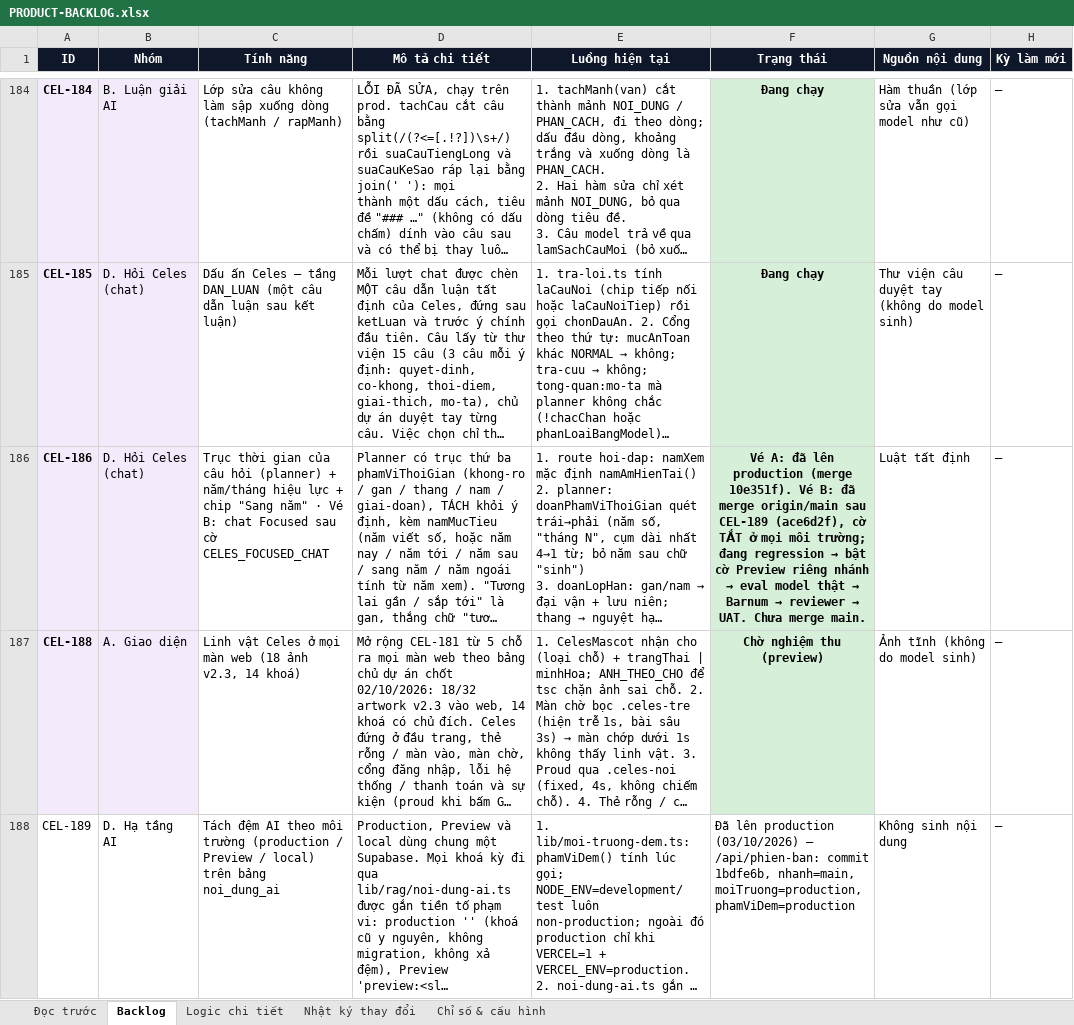
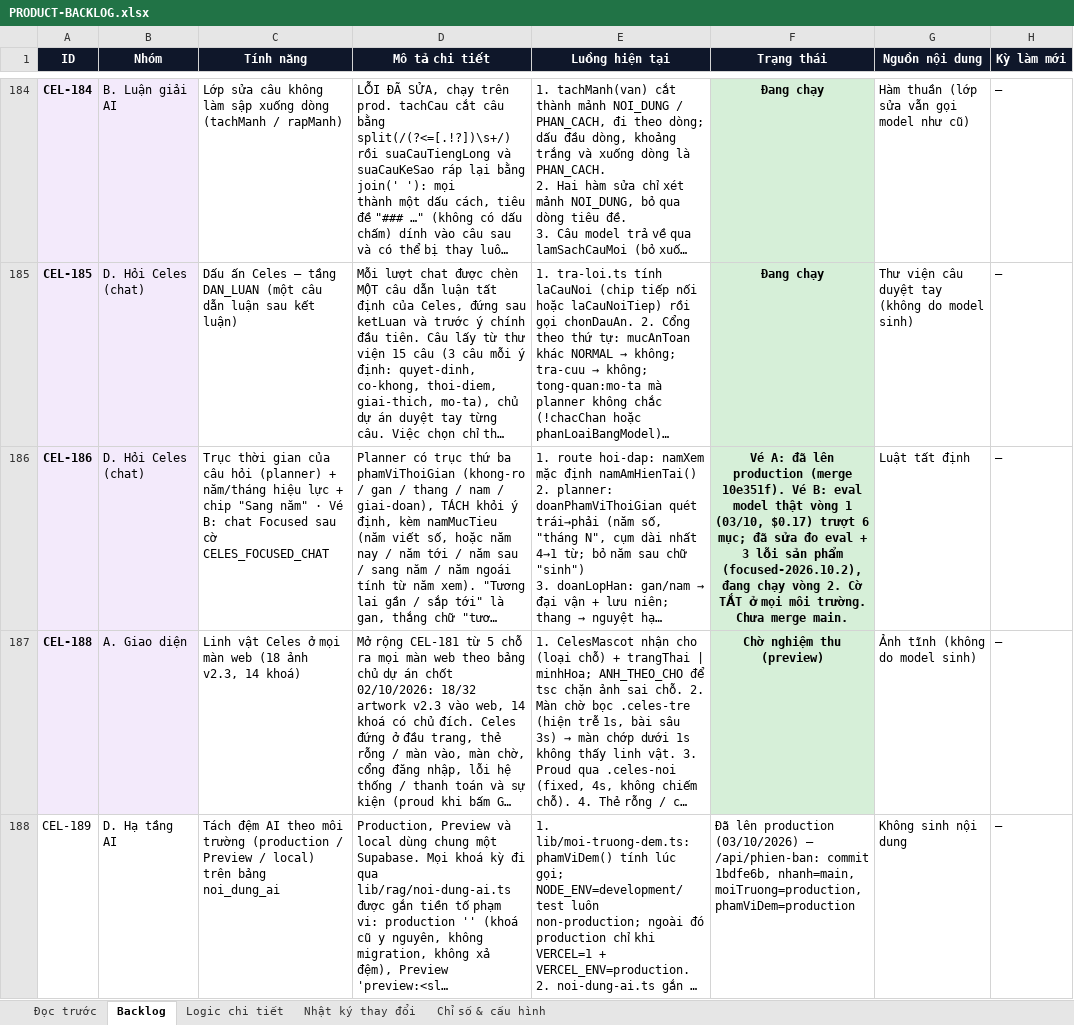
Before and after one commit to Hieuzz05/Celestia-tuvi, an Excel workbook: PRODUCT-BACKLOG.xlsx, sheet Backlog, drawn as a sheet; only a part is shown, gaps mark what is left out; long unchanged cells end in …; values as stored, in another font and other column widths than the file's, no borders; the diff names each change by its address in the sheet, - before the commit and + after, or states it on an @@ line.

```diff
--- a/PRODUCT-BACKLOG.xlsx (sheet Backlog)
+++ b/PRODUCT-BACKLOG.xlsx (sheet Backlog)
@@ F186 (Trạng thái): …Vé B: đã merge origin/main sau CEL-189 (ace6d2f), cờ TẮT ở mọi môi trường; đang regression → bật cờ Preview riêng nhánh → eval model thật → Barnum → reviewer → UAT. Chưa merge… → …Vé B: eval model thật vòng 1 (03/10, $0.17) trượt 6 mục; đã sửa đo eval + 3 lỗi sản phẩm (focused-2026.10.2), đang chạy vòng 2. Cờ TẮT ở mọi môi trường. Chưa merge… @@
```
Also changed, not shown: sheet Nhật ký thay đổi, 5 other files.
